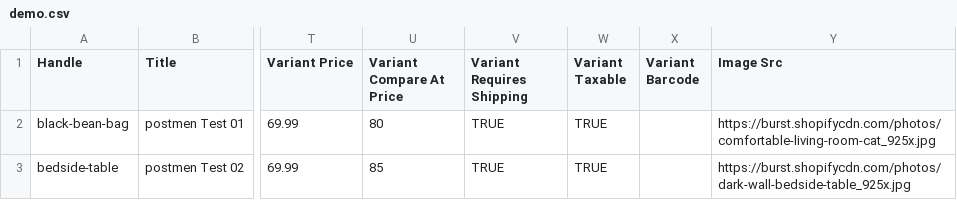
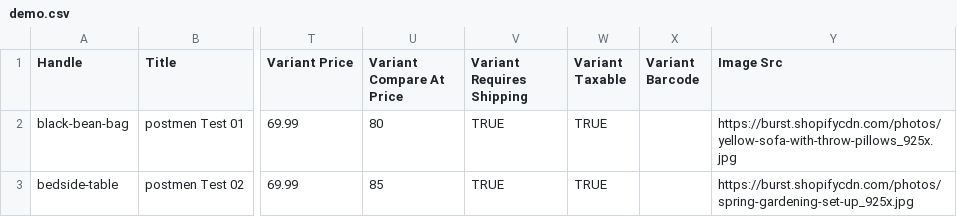
Before and after one commit to qingaoti/YinHaoDemo, a CSV file: doc/demo.csv, drawn as a sheet; only a part is shown, gaps mark what is left out; the diff names each change by its address in the sheet, - before the commit and + after, or states it on an @@ line.

```diff
--- a/doc/demo.csv
+++ b/doc/demo.csv
-Y2 (Image Src): https://burst.shopifycdn.com/photos/comfortable-living-room-cat_925x.jpg
+Y2 (Image Src): https://burst.shopifycdn.com/photos/yellow-sofa-with-throw-pillows_925x.jpg
-Y3 (Image Src): https://burst.shopifycdn.com/photos/dark-wall-bedside-table_925x.jpg
+Y3 (Image Src): https://burst.shopifycdn.com/photos/spring-gardening-set-up_925x.jpg
```
Also changed, not shown: 6 other files.
